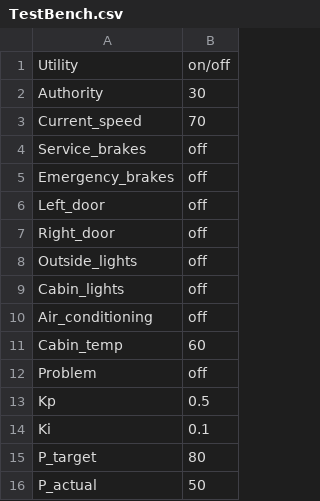
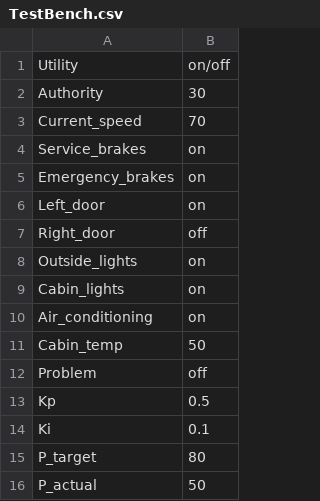
Before and after one commit to CAC429/Group2, a CSV file: TestBench.csv, drawn as a sheet.

```diff
--- a/TestBench.csv
+++ b/TestBench.csv
@@ -3,10 +3,10 @@ Authority,30
 Current_speed,70
-Service_brakes,off
-Emergency_brakes,off
-Left_door,off
+Service_brakes,on
+Emergency_brakes,on
+Left_door,on
 Right_door,off
-Outside_lights,off
-Cabin_lights,off
-Air_conditioning,off
-Cabin_temp,60
+Outside_lights,on
+Cabin_lights,on
+Air_conditioning,on
+Cabin_temp,50
 Problem,off
```
